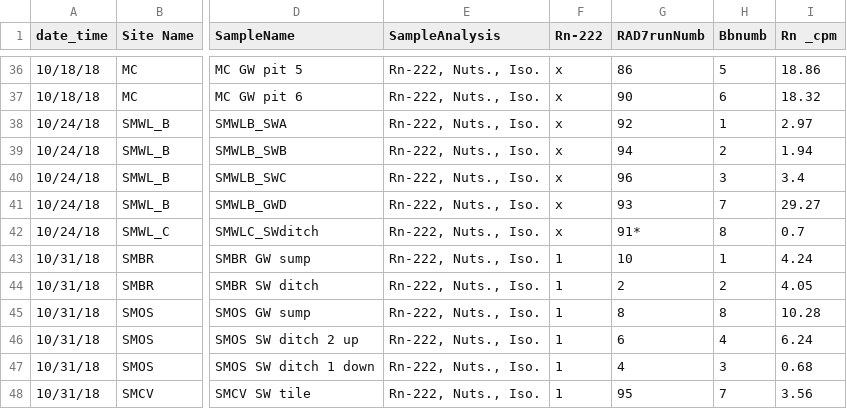
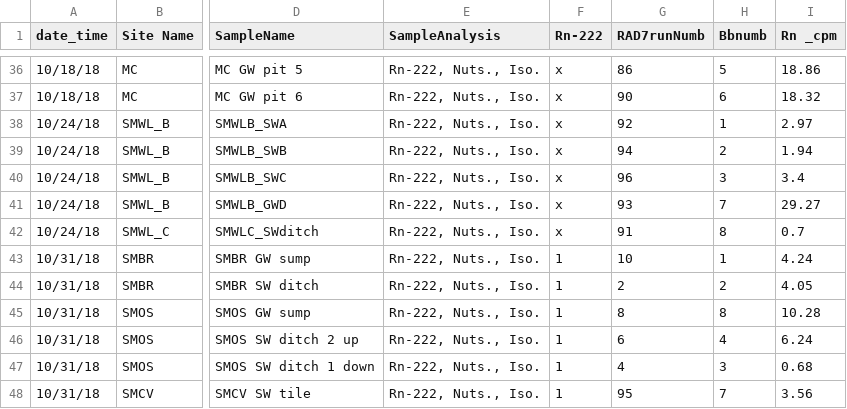
Before and after one commit to jmchisho/Groundwater, a CSV file: Radon_dpmperL_and_Nutrients_FinalDraft.csv, drawn as a sheet; only a part is shown, gaps mark what is left out; the diff names each change by its address in the sheet, - before the commit and + after, or states it on an @@ line.

Commit message:
Add files via upload

```diff
--- a/Radon_dpmperL_and_Nutrients_FinalDraft.csv
+++ b/Radon_dpmperL_and_Nutrients_FinalDraft.csv
-G42 (RAD7runNumb): 91*
+G42 (RAD7runNumb): 91
```
